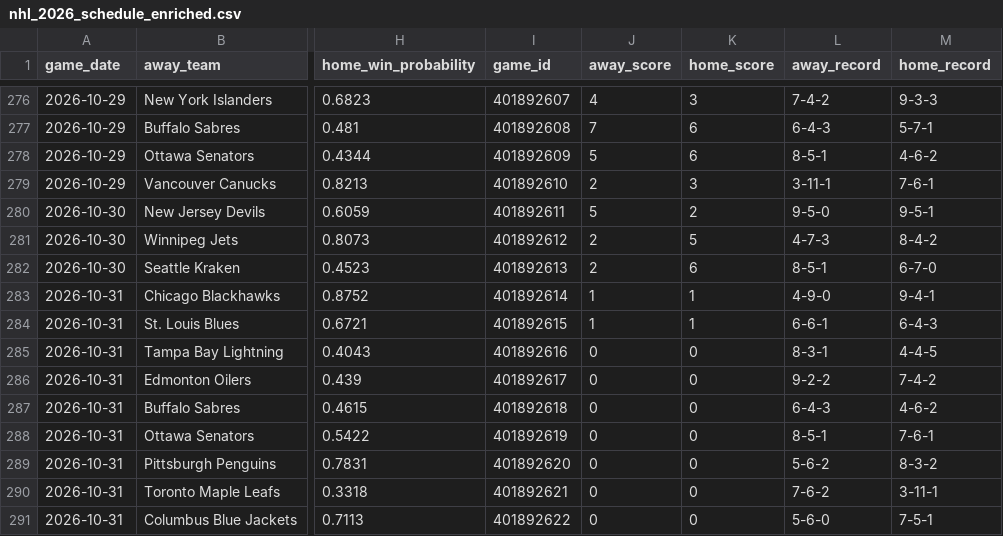
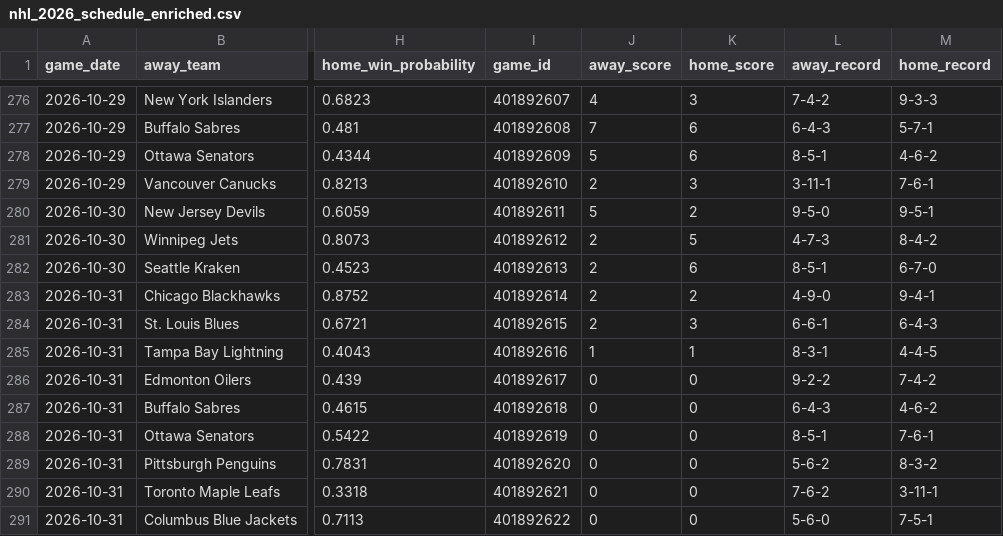
Before and after one commit to mfradkin2/sports-predictions, a CSV file: nhl_2026_schedule_enriched.csv, drawn as a sheet; only a part is shown, gaps mark what is left out; the diff names each change by its address in the sheet, - before the commit and + after, or states it on an @@ line.

```diff
--- a/nhl_2026_schedule_enriched.csv
+++ b/nhl_2026_schedule_enriched.csv
-J283:J284 (away_score): 1
+J283:J284 (away_score): 2
-K283 (home_score): 1
+K283 (home_score): 2
-K284 (home_score): 1
+K284 (home_score): 3
-J285 (away_score): 0
+J285 (away_score): 1
-K285 (home_score): 0
+K285 (home_score): 1
```
Also changed, not shown: history/nba_ledger.csv, history/nba_props.csv, 27 other files.
